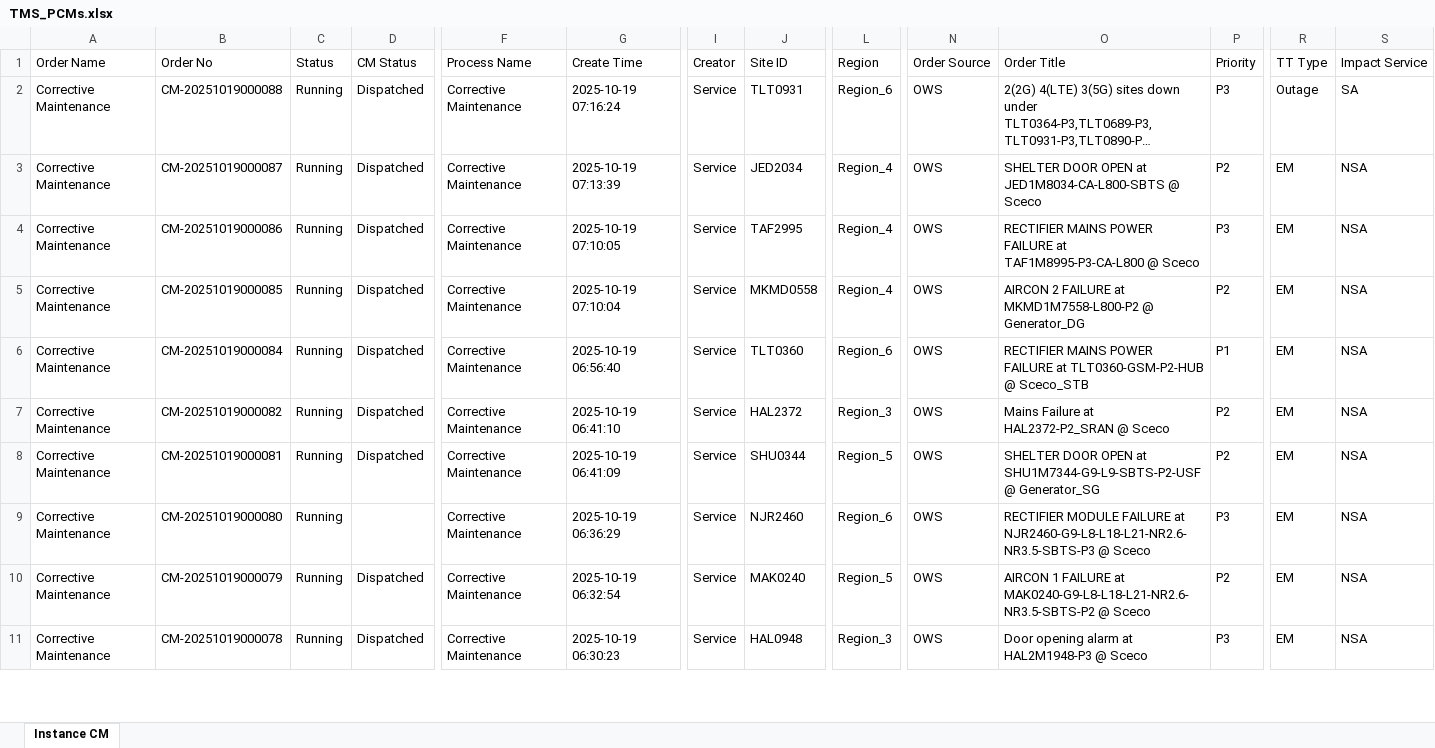
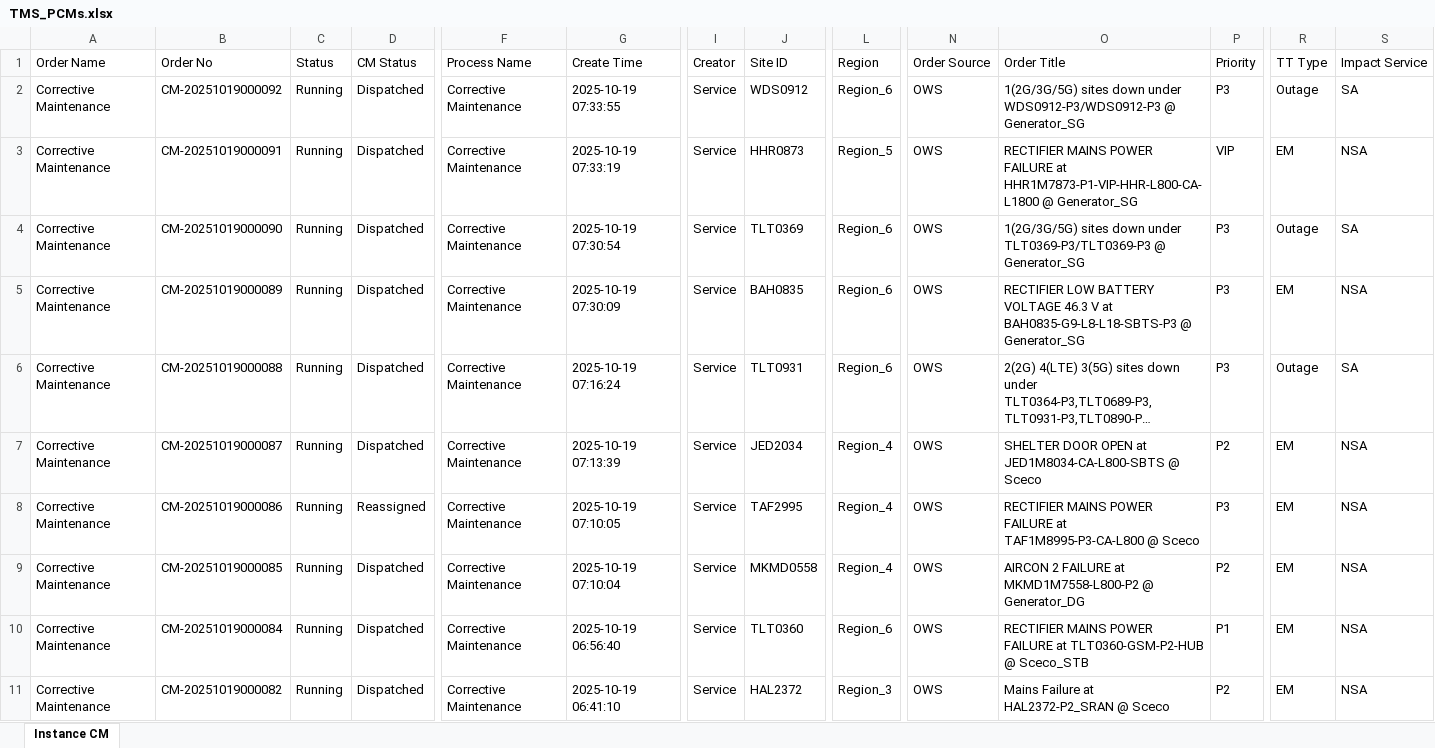
Before and after one commit to decosaro/shabakkat, an Excel workbook: TMS_PCMs.xlsx, sheet Instance CM, drawn as a sheet; only a part is shown, gaps mark what is left out; the shorter side is filled out with more unchanged rows; long unchanged cells end in …; values as stored, in another font and other column widths than the file's, no borders; addresses are those after the commit; rows hold the shown columns only; the diff names each change by its address in the sheet, - before the commit and + after, or states it on an @@ line.

Commit message:
Updated TMS_PCMs.xlsx from OneDrive via Power Automate

```diff
--- a/TMS_PCMs.xlsx (sheet Instance CM)
+++ b/TMS_PCMs.xlsx (sheet Instance CM)
+row 2: Corrective Maintenance | CM-20251019000092 | Running | Dispatched | Corrective Maintenance | 2025-10-19 07:33:55 | Service | WDS0912 | Region_6 | OWS | 1(2G/3G/5G) sites down under WDS0912-P3/WDS0912-P3 @ Generator_SG | P3 | Outage | SA
+row 3: Corrective Maintenance | CM-20251019000091 | Running | Dispatched | Corrective Maintenance | 2025-10-19 07:33:19 | Service | HHR0873 | Region_5 | OWS | RECTIFIER MAINS POWER FAILURE at HHR1M7873-P1-VIP-HHR-L800-CA-L1800 @ Generator_SG | VIP | EM | NSA
+row 4: Corrective Maintenance | CM-20251019000090 | Running | Dispatched | Corrective Maintenance | 2025-10-19 07:30:54 | Service | TLT0369 | Region_6 | OWS | 1(2G/3G/5G) sites down under TLT0369-P3/TLT0369-P3 @ Generator_SG | P3 | Outage | SA
+row 5: Corrective Maintenance | CM-20251019000089 | Running | Dispatched | Corrective Maintenance | 2025-10-19 07:30:09 | Service | BAH0835 | Region_6 | OWS | RECTIFIER LOW BATTERY VOLTAGE 46.3 V at BAH0835-G9-L8-L18-SBTS-P3 @ Generator_SG | P3 | EM | NSA
-D8 (CM Status): Dispatched
+D8 (CM Status): Reassigned
```
